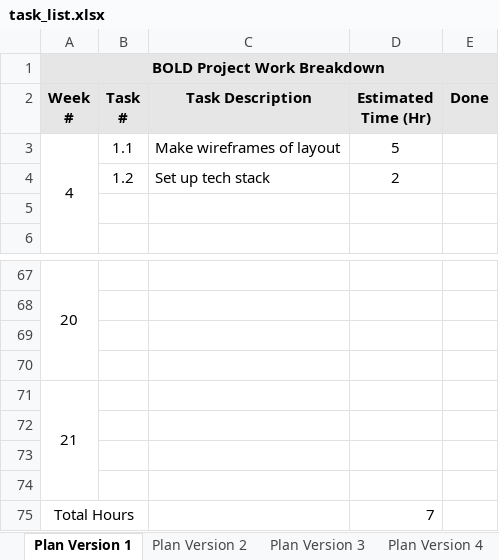
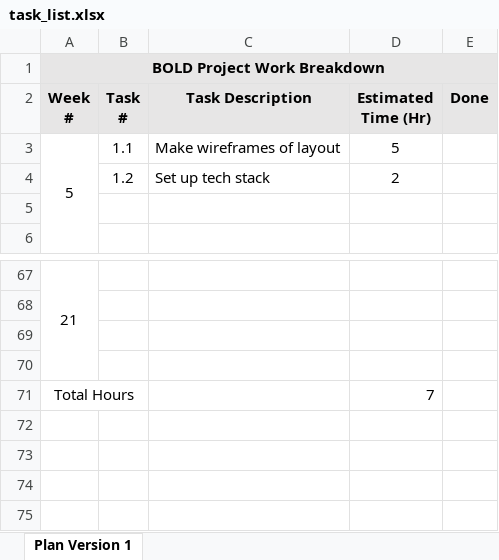
Before and after one commit to ericianni/BOLD, an Excel workbook: task_list.xlsx, sheet Plan Version 1, drawn as a sheet; only a part is shown, gaps mark what is left out; values as stored, in another font and other column widths than the file's, no borders; the diff names each change by its address in the sheet, - before the commit and + after, or states it on an @@ line.

```diff
--- a/task_list.xlsx (sheet Plan Version 1)
+++ b/task_list.xlsx (sheet Plan Version 1)
-sheet tab: Plan Version 2
-sheet tab: Plan Version 3
-sheet tab: Plan Version 4
@@ column A (Week #) renumbered between rows 3 and 67 @@
-row 71: 21
-row 72: (empty)
-row 73: (empty)
-row 74: (empty)
```
Also changed, not shown: formulas that keep their value.
